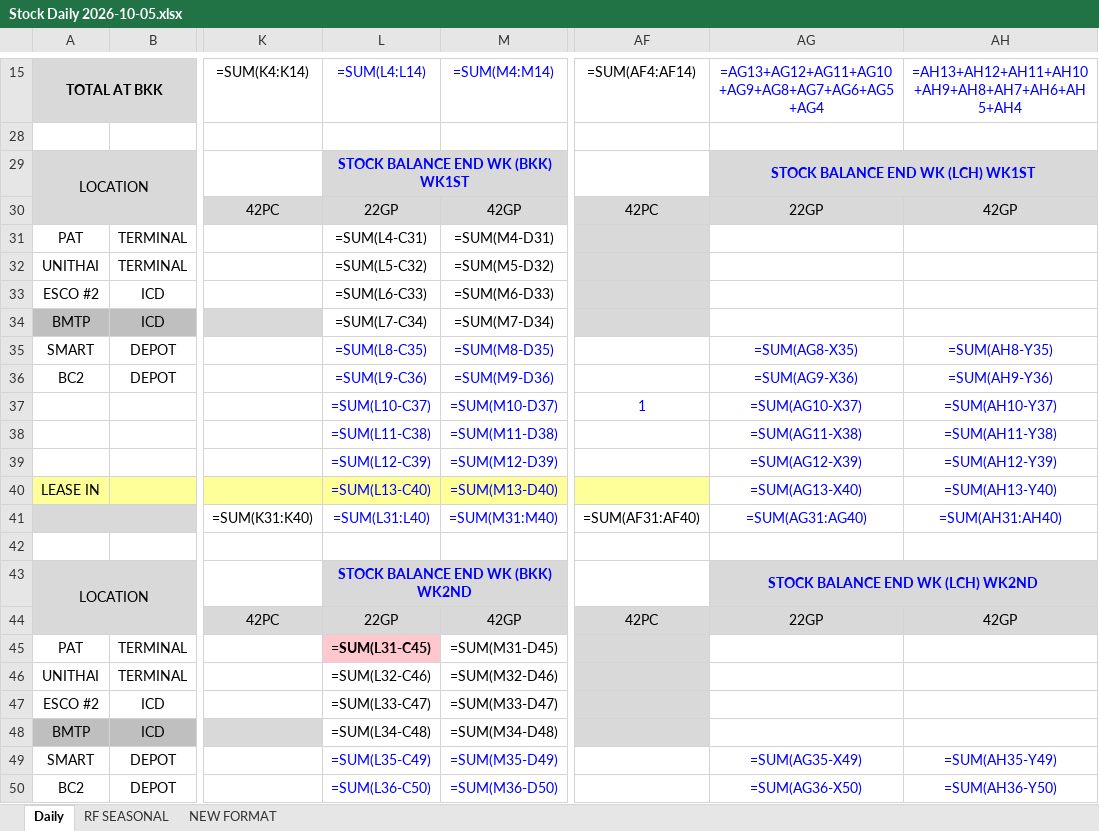
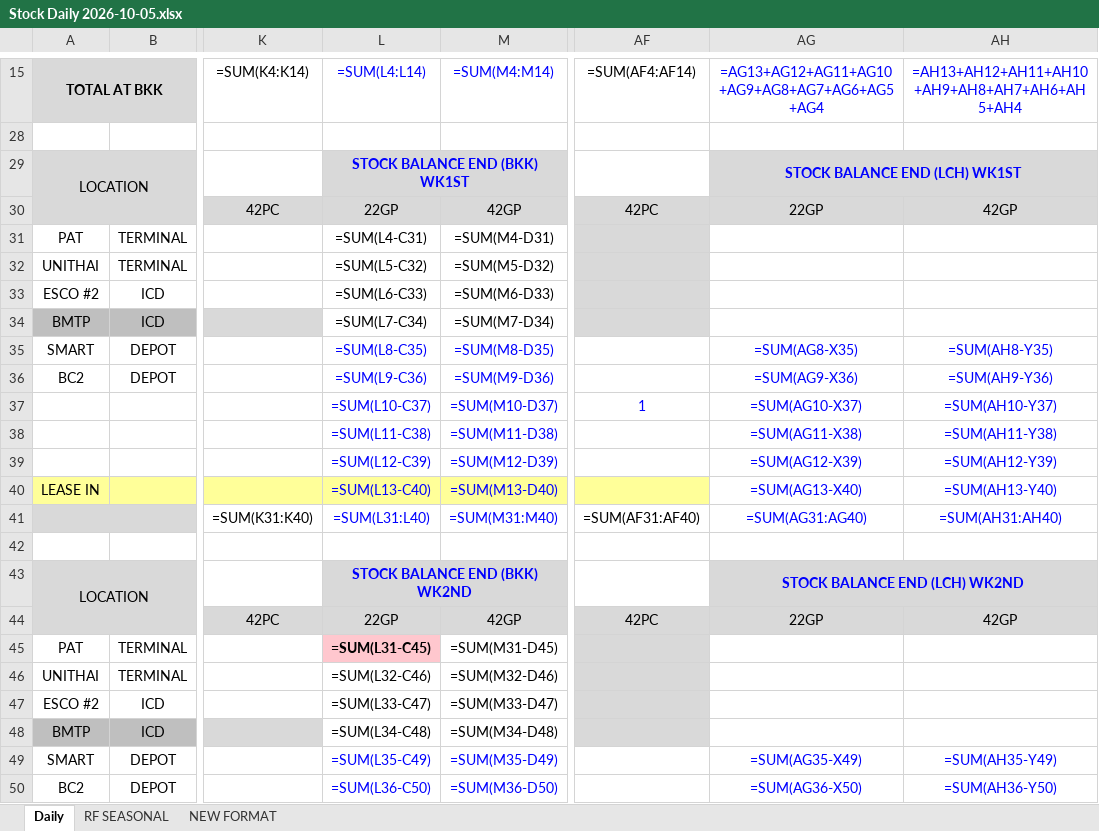
Before and after one commit to sirichai1265/hal-stock-hq-daily, an Excel workbook: 10-5/Stock Daily 2026-10-05.xlsx, sheet Daily, drawn as a sheet; only a part is shown, gaps mark what is left out; values as stored, in another font and other column widths than the file's, no borders; formulas without a stored value are shown as written; charts and pictures and conditional formats not drawn; the diff names each change by its address in the sheet, - before the commit and + after, or states it on an @@ line.

```diff
--- a/10-5/Stock Daily 2026-10-05.xlsx (sheet Daily)
+++ b/10-5/Stock Daily 2026-10-05.xlsx (sheet Daily)
-L29: STOCK BALANCE END WK (BKK) WK1ST
+L29: STOCK BALANCE END (BKK) WK1ST
-AG29: STOCK BALANCE END WK (LCH) WK1ST
+AG29: STOCK BALANCE END (LCH) WK1ST
-L43: STOCK BALANCE END WK (BKK) WK2ND
+L43: STOCK BALANCE END (BKK) WK2ND
-AG43: STOCK BALANCE END WK (LCH) WK2ND
+AG43: STOCK BALANCE END (LCH) WK2ND
```
Also changed, not shown: 1 other file.
